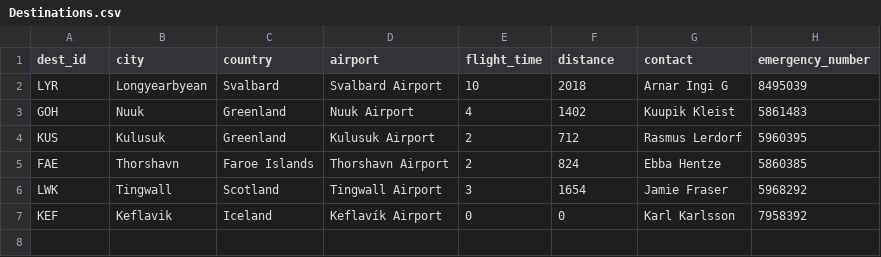
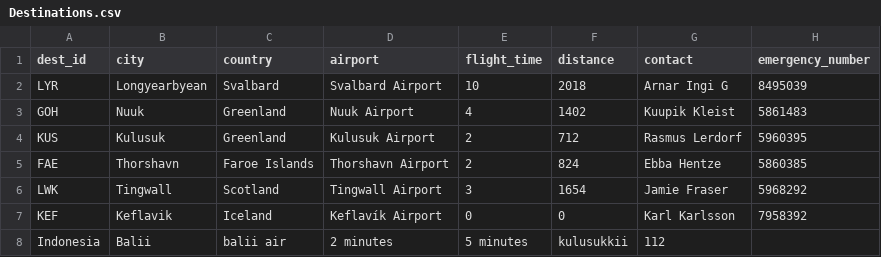
Before and after one commit to svana00/NaN-Air-code, a CSV file: Destinations.csv, drawn as a sheet; the diff names each change by its address in the sheet, - before the commit and + after, or states it on an @@ line.

```diff
--- a/Destinations.csv
+++ b/Destinations.csv
+row 8: Indonesia | Balii | balii air | 2 minutes | 5 minutes | kulusukkii | 112
```
Also changed, not shown: 1 other file.
